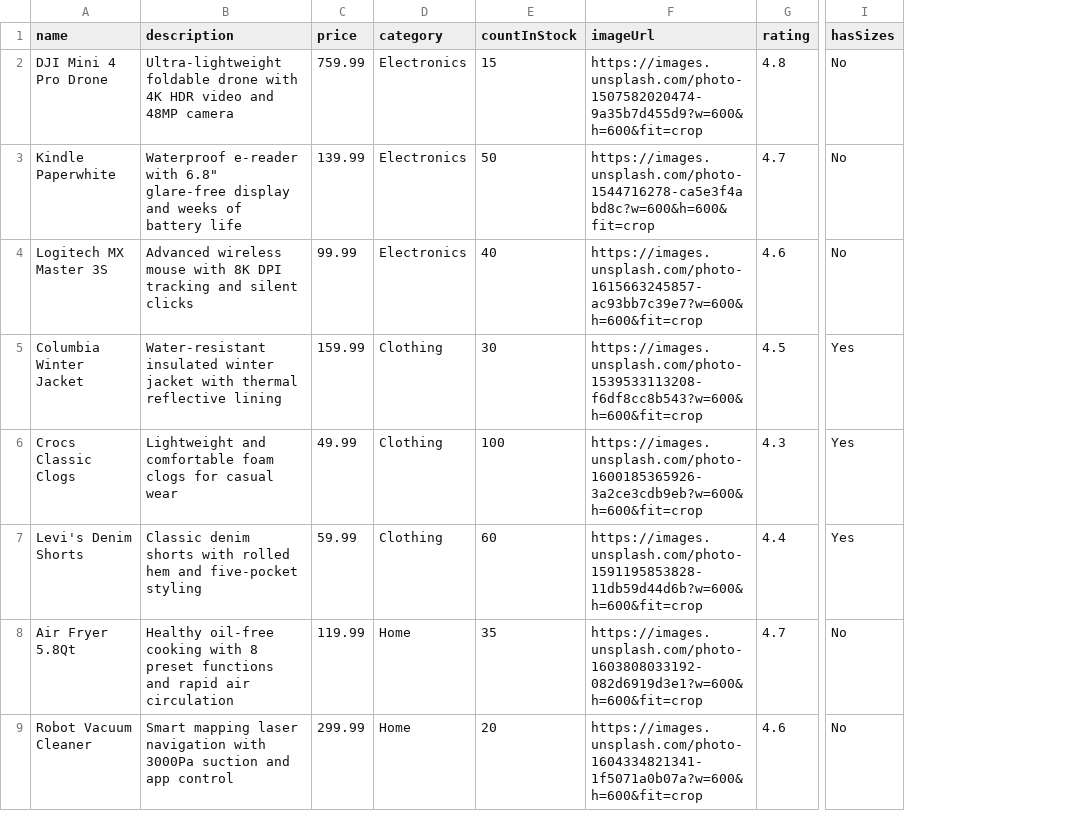
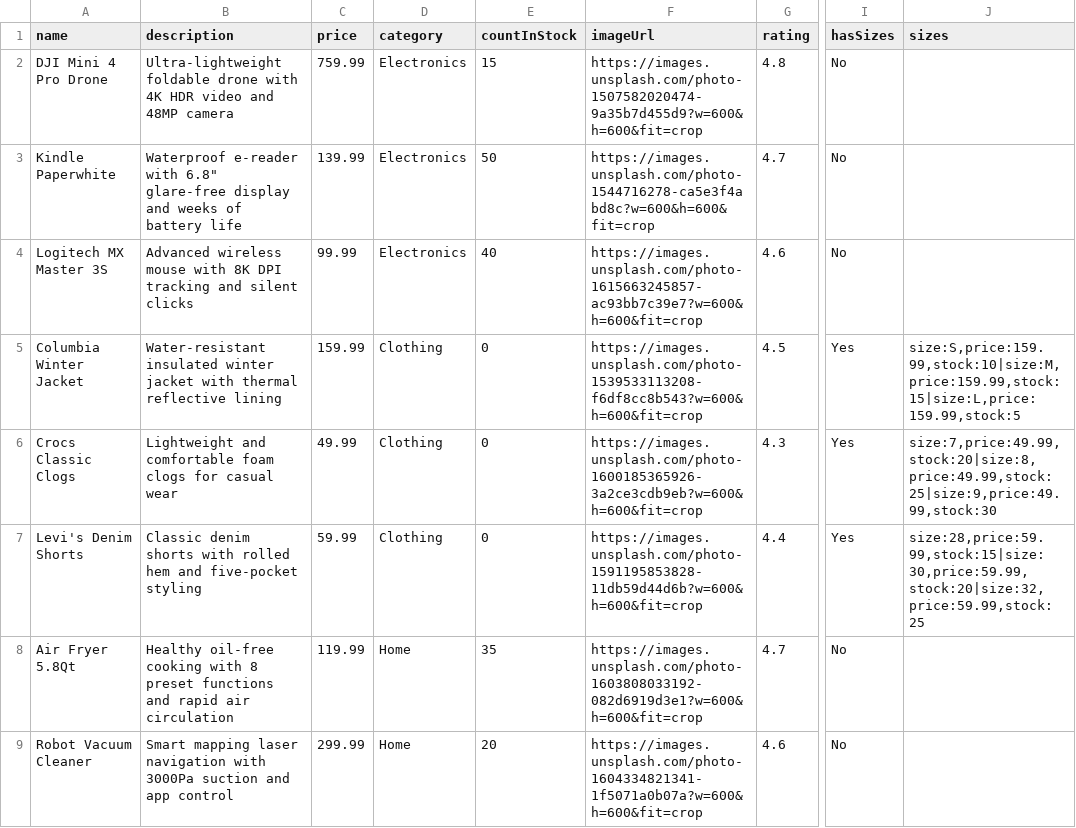
Before and after one commit to mesfinhaileslassie/Ecommerce, a CSV file: new_products.csv, drawn as a sheet; only a part is shown, gaps mark what is left out; the diff names each change by its address in the sheet, - before the commit and + after, or states it on an @@ line.

Commit message:
Products view modified

```diff
--- a/new_products.csv
+++ b/new_products.csv
+column J (sizes), rows 5-7: size:S,price:159.99,stock:10|size:M,price:159.99,stock:15|size:L,price:159.99,stock:5 | size:7,price:49.99,stock:20|size:8,price:49.99,stock:25|size:9,price:49.99,stock:30 | size:28,price:59.99,stock:15|size:30,price:59.99,stock:20|size:32,price:59.99,stock:25
-E5 (countInStock): 30
+E5 (countInStock): 0
-E6 (countInStock): 100
+E6 (countInStock): 0
-E7 (countInStock): 60
+E7 (countInStock): 0
```
Also changed, not shown: 6 other files.
